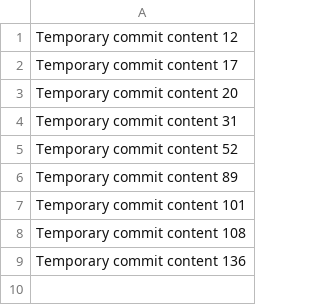
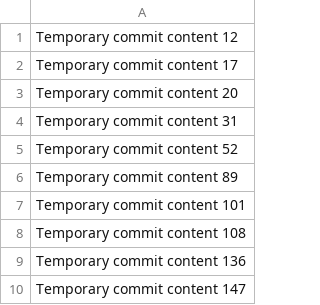
Before and after one commit to Filtipuljhoi/filti, a CSV file: data.csv, drawn as a sheet; the diff names each change by its address in the sheet, - before the commit and + after, or states it on an @@ line.

Commit message:
Fixed bug in data processing script

```diff
--- a/data.csv
+++ b/data.csv
+row 10: Temporary commit content 147
```
